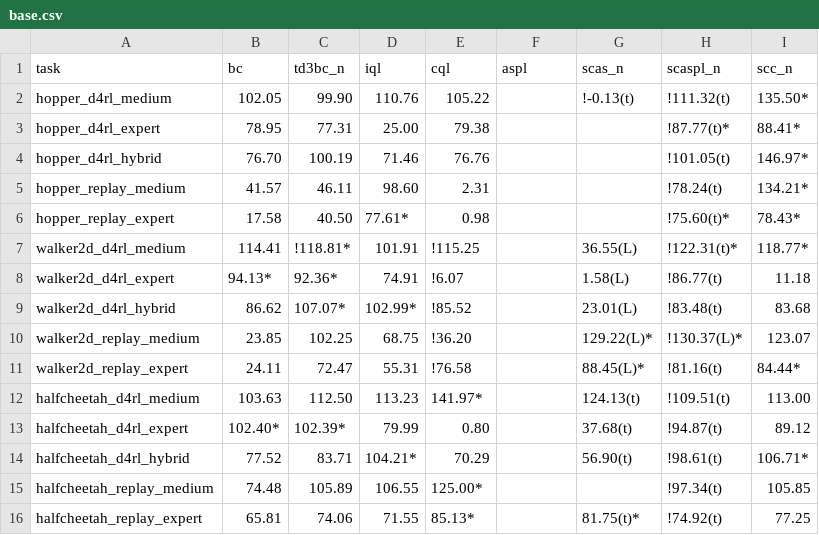
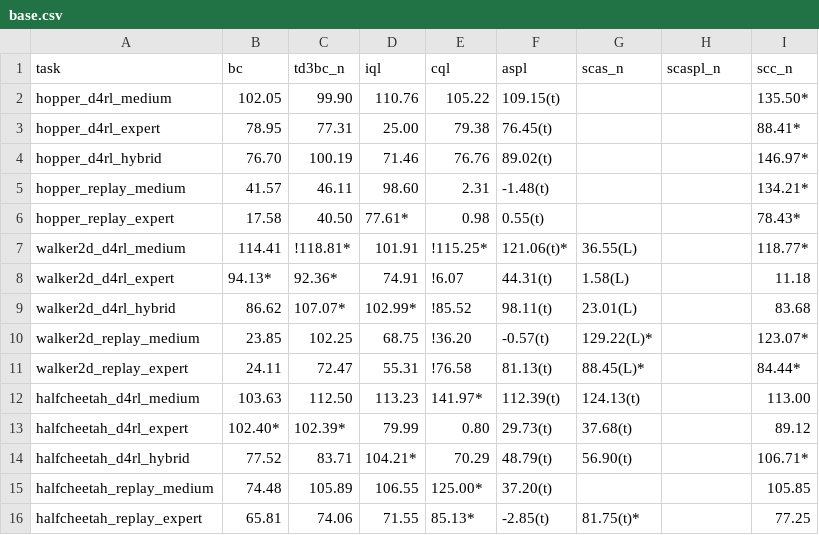
Before and after one commit to s10459020/Ice_OfflineRL_Workbench, a CSV file: documents/result/base.csv, drawn as a sheet.

```diff
--- a/documents/result/base.csv
+++ b/documents/result/base.csv
@@ -1,16 +1,16 @@
 task,bc,td3bc_n,iql,cql,aspl,scas_n,scaspl_n,scc_n
-hopper_d4rl_medium,102.05,99.90,110.76,105.22,,!-0.13(t),!111.32(t),135.50*
-hopper_d4rl_expert,78.95,77.31,25.00,79.38,,,!87.77(t)*,88.41*
-hopper_d4rl_hybrid,76.70,100.19,71.46,76.76,,,!101.05(t),146.97*
-hopper_replay_medium,41.57,46.11,98.60,2.31,,,!78.24(t),134.21*
-hopper_replay_expert,17.58,40.50,77.61*,0.98,,,!75.60(t)*,78.43*
-walker2d_d4rl_medium,114.41,!118.81*,101.91,!115.25,,36.55(L),!122.31(t)*,118.77*
-walker2d_d4rl_expert,94.13*,92.36*,74.91,!6.07,,1.58(L),!86.77(t),11.18
-walker2d_d4rl_hybrid,86.62,107.07*,102.99*,!85.52,,23.01(L),!83.48(t),83.68
-walker2d_replay_medium,23.85,102.25,68.75,!36.20,,129.22(L)*,!130.37(L)*,123.07
-walker2d_replay_expert,24.11,72.47,55.31,!76.58,,88.45(L)*,!81.16(t),84.44*
-halfcheetah_d4rl_medium,103.63,112.50,113.23,141.97*,,124.13(t),!109.51(t),113.00
-halfcheetah_d4rl_expert,102.40*,102.39*,79.99,0.80,,37.68(t),!94.87(t),89.12
-halfcheetah_d4rl_hybrid,77.52,83.71,104.21*,70.29,,56.90(t),!98.61(t),106.71*
-halfcheetah_replay_medium,74.48,105.89,106.55,125.00*,,,!97.34(t),105.85
-halfcheetah_replay_expert,65.81,74.06,71.55,85.13*,,81.75(t)*,!74.92(t),77.25
+hopper_d4rl_medium,102.05,99.90,110.76,105.22,109.15(t),,,135.50*
+hopper_d4rl_expert,78.95,77.31,25.00,79.38,76.45(t),,,88.41*
+hopper_d4rl_hybrid,76.70,100.19,71.46,76.76,89.02(t),,,146.97*
+hopper_replay_medium,41.57,46.11,98.60,2.31,-1.48(t),,,134.21*
+hopper_replay_expert,17.58,40.50,77.61*,0.98,0.55(t),,,78.43*
+walker2d_d4rl_medium,114.41,!118.81*,101.91,!115.25*,121.06(t)*,36.55(L),,118.77*
+walker2d_d4rl_expert,94.13*,92.36*,74.91,!6.07,44.31(t),1.58(L),,11.18
+walker2d_d4rl_hybrid,86.62,107.07*,102.99*,!85.52,98.11(t),23.01(L),,83.68
+walker2d_replay_medium,23.85,102.25,68.75,!36.20,-0.57(t),129.22(L)*,,123.07*
+walker2d_replay_expert,24.11,72.47,55.31,!76.58,81.13(t),88.45(L)*,,84.44*
+halfcheetah_d4rl_medium,103.63,112.50,113.23,141.97*,112.39(t),124.13(t),,113.00
+halfcheetah_d4rl_expert,102.40*,102.39*,79.99,0.80,29.73(t),37.68(t),,89.12
+halfcheetah_d4rl_hybrid,77.52,83.71,104.21*,70.29,48.79(t),56.90(t),,106.71*
+halfcheetah_replay_medium,74.48,105.89,106.55,125.00*,37.20(t),,,105.85
+halfcheetah_replay_expert,65.81,74.06,71.55,85.13*,-2.85(t),81.75(t)*,,77.25
```
Also changed, not shown: documents/result/agent_file_versions.csv, documents/result/noise_action.csv, 45 other files.
